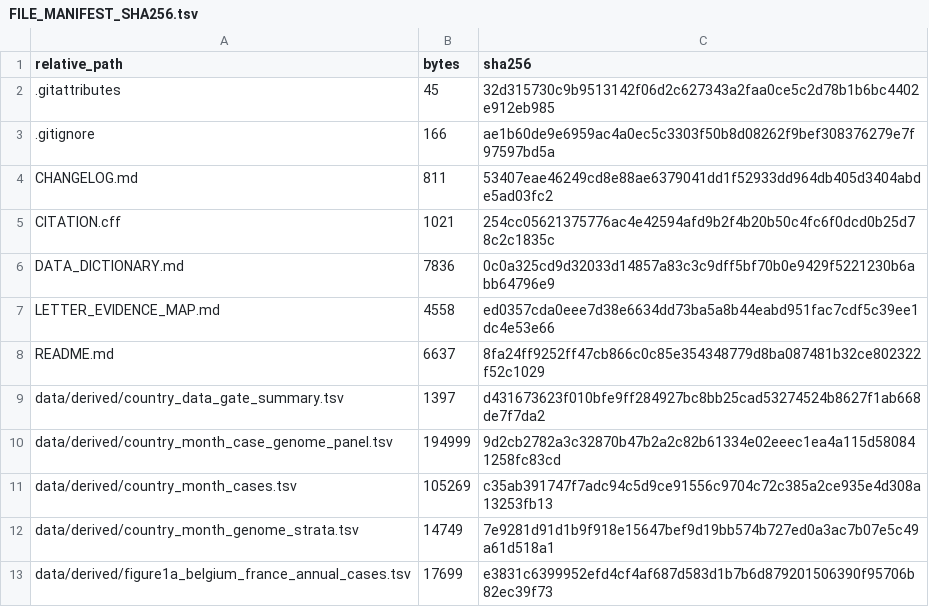
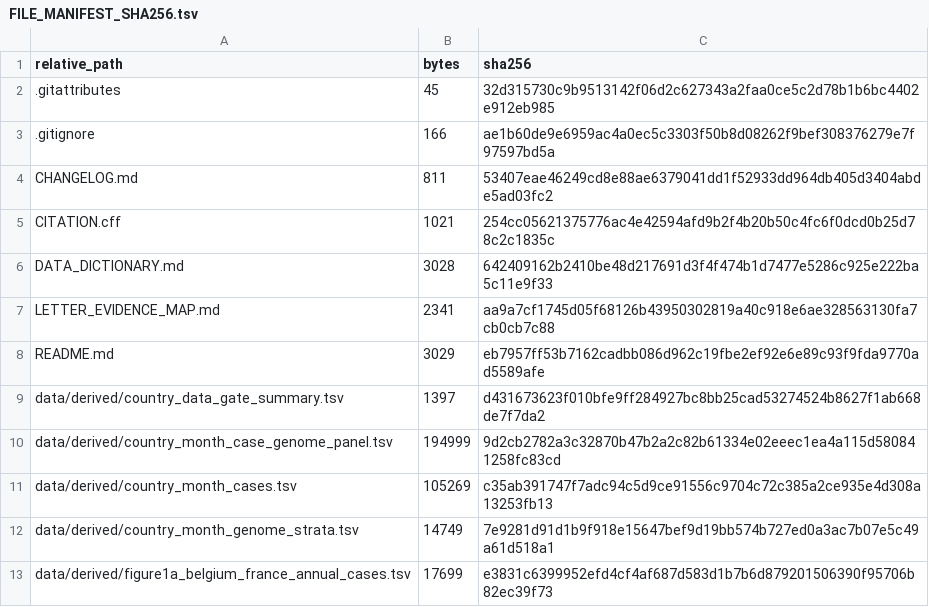
Before and after one commit to xmusphlkg/pertussis-genomic-transmission-public, a TSV file: provenance/FILE_MANIFEST_SHA256.tsv, drawn as a sheet; only a part is shown.

```diff
--- a/provenance/FILE_MANIFEST_SHA256.tsv
+++ b/provenance/FILE_MANIFEST_SHA256.tsv
@@ -5,5 +5,5 @@ CHANGELOG.md	811	53407eae46249cd8e88ae6379041dd1f52933dd964db405d3404abde5ad03fc
 CITATION.cff	1021	254cc05621375776ac4e42594afd9b2f4b20b50c4fc6f0dcd0b25d78c2c1835c
-DATA_DICTIONARY.md	7836	0c0a325cd9d32033d14857a83c3c9dff5bf70b0e9429f5221230b6abb64796e9
-LETTER_EVIDENCE_MAP.md	4558	ed0357cda0eee7d38e6634dd73ba5a8b44eabd951fac7cdf5c39ee1dc4e53e66
-README.md	6637	8fa24ff9252ff47cb866c0c85e354348779d8ba087481b32ce802322f52c1029
+DATA_DICTIONARY.md	3028	642409162b2410be48d217691d3f4f474b1d7477e5286c925e222ba5c11e9f33
+LETTER_EVIDENCE_MAP.md	2341	aa9a7cf1745d05f68126b43950302819a40c918e6ae328563130fa7cb0cb7c88
+README.md	3029	eb7957ff53b7162cadbb086d962c19fbe2ef92e6e89c93f9fda9770ad5589afe
 data/derived/country_data_gate_summary.tsv	1397	d431673623f010bfe9ff284927bc8bb25cad53274524b8627f1ab668de7f7da2
```
Also changed, not shown: 3 other files.
